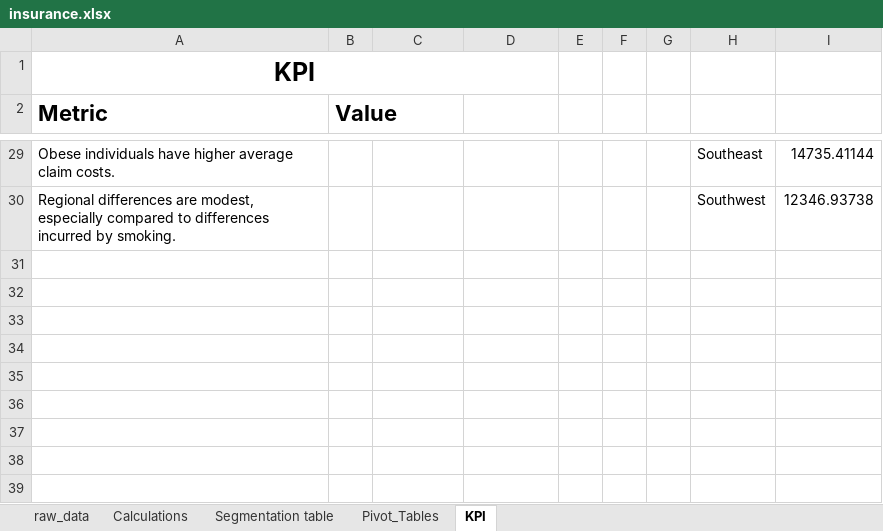
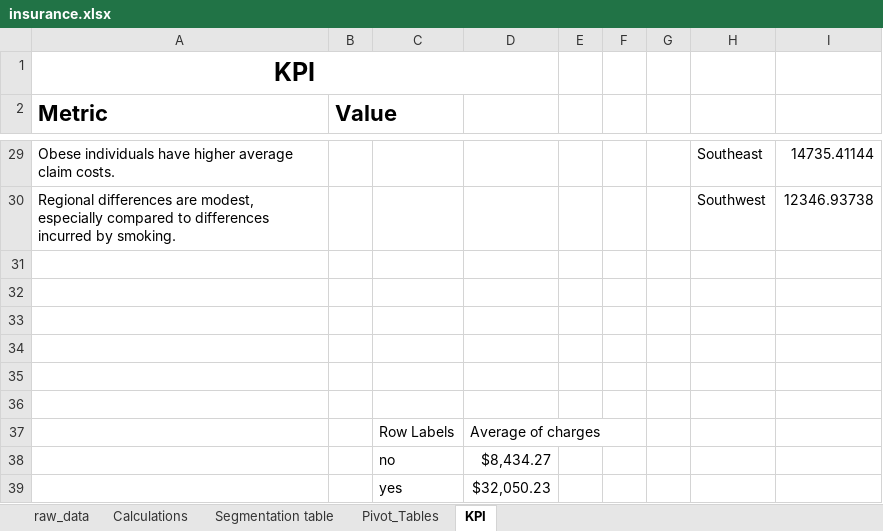
Before and after one commit to Grant314/Insurance-Analytics-Project, an Excel workbook: insurance.xlsx, sheet KPI, drawn as a sheet; only a part is shown, gaps mark what is left out; values as stored, in another font and other column widths than the file's, no borders; charts and pictures and conditional formats and table styles not drawn; the diff names each change by its address in the sheet, - before the commit and + after, or states it on an @@ line.

Commit message:
Add files via upload

```diff
--- a/insurance.xlsx (sheet KPI)
+++ b/insurance.xlsx (sheet KPI)
+row 31: (empty)
+row 32: (empty)
+row 33: (empty)
+row 34: (empty)
+row 35: (empty)
+row 36: (empty)
+row 37:  |  | Row Labels | Average of charges
+row 38:  |  | no | $8,434.27
+row 39:  |  | yes | $32,050.23
```
Also changed, not shown: charts or pictures.
